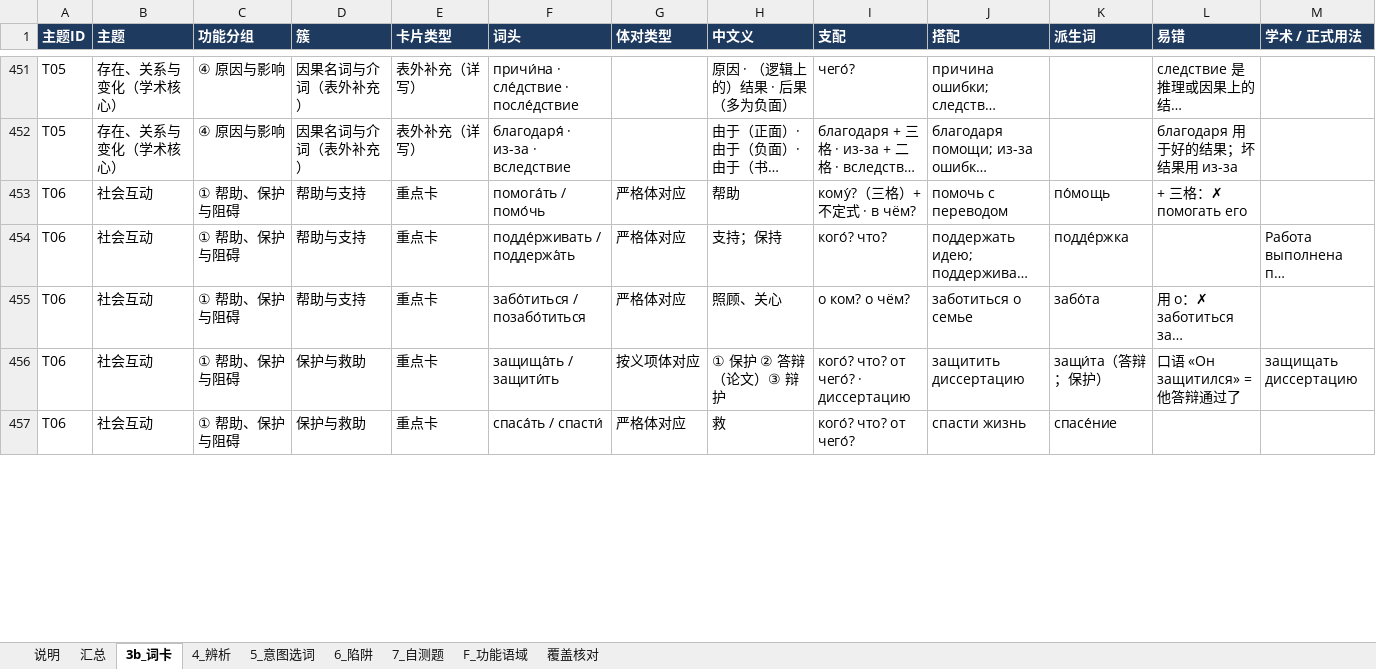
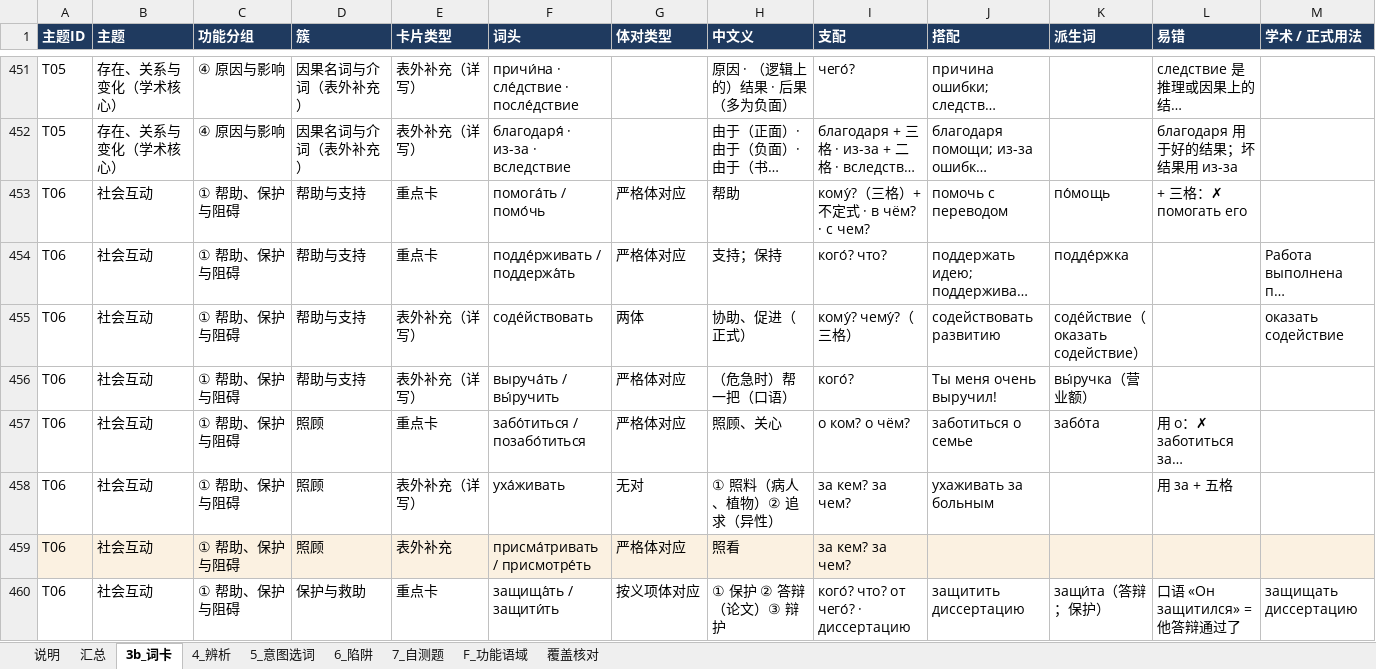
Before and after one commit to alice860/get_standards, an Excel workbook: russian_maps/P3_主题数据.xlsx, sheet 3b_词卡, drawn as a sheet; only a part is shown, gaps mark what is left out; the shorter side is filled out with more unchanged rows; long unchanged cells end in …; values as stored, in another font and other column widths than the file's, no borders; addresses are those after the commit; rows hold the shown columns only; the diff covers the shown part only; the diff names each change by its address in the sheet, - before the commit and + after, or states it on an @@ line.

```diff
--- a/russian_maps/P3_主题数据.xlsx (sheet 3b_词卡)
+++ b/russian_maps/P3_主题数据.xlsx (sheet 3b_词卡)
-I453 (支配): кому́?（三格）+ 不定式 · в чём?
+I453 (支配): кому́?（三格）+ 不定式 · в чём? · с чем?
+row 455: T06 | 社会互动 | ① 帮助、保护与阻碍 | 帮助与支持 | 表外补充（详写） | соде́йствовать | 两体 | 协助、促进（正式） | кому́? чему́?（三格） | содействовать развитию | соде́йствие（оказать содействие） |  | оказать содействие
+row 456: T06 | 社会互动 | ① 帮助、保护与阻碍 | 帮助与支持 | 表外补充（详写） | выруча́ть / вы́ручить | 严格体对应 | （危急时）帮一把（口语） | кого́? | Ты меня очень выручил! | вы́ручка（营业额）
-D457 (簇): 帮助与支持
+D457 (簇): 照顾
+row 458: T06 | 社会互动 | ① 帮助、保护与阻碍 | 照顾 | 表外补充（详写） | уха́живать | 无对 | ① 照料（病人、植物）② 追求（异性） | за кем? за чем? | ухаживать за больным |  | 用 за + 五格
+row 459: T06 | 社会互动 | ① 帮助、保护与阻碍 | 照顾 | 表外补充 | присма́тривать / присмотре́ть | 严格体对应 | 照看 | за кем? за чем?
```
Also changed, not shown: 21 added rows, 5 removed rows, 1 moved row, 203 edited cells and cell formats elsewhere in this sheet, sheet 5_意图选词, sheet 4_辨析, sheet 7_自测题, sheet 6_陷阱, 12 other files.
